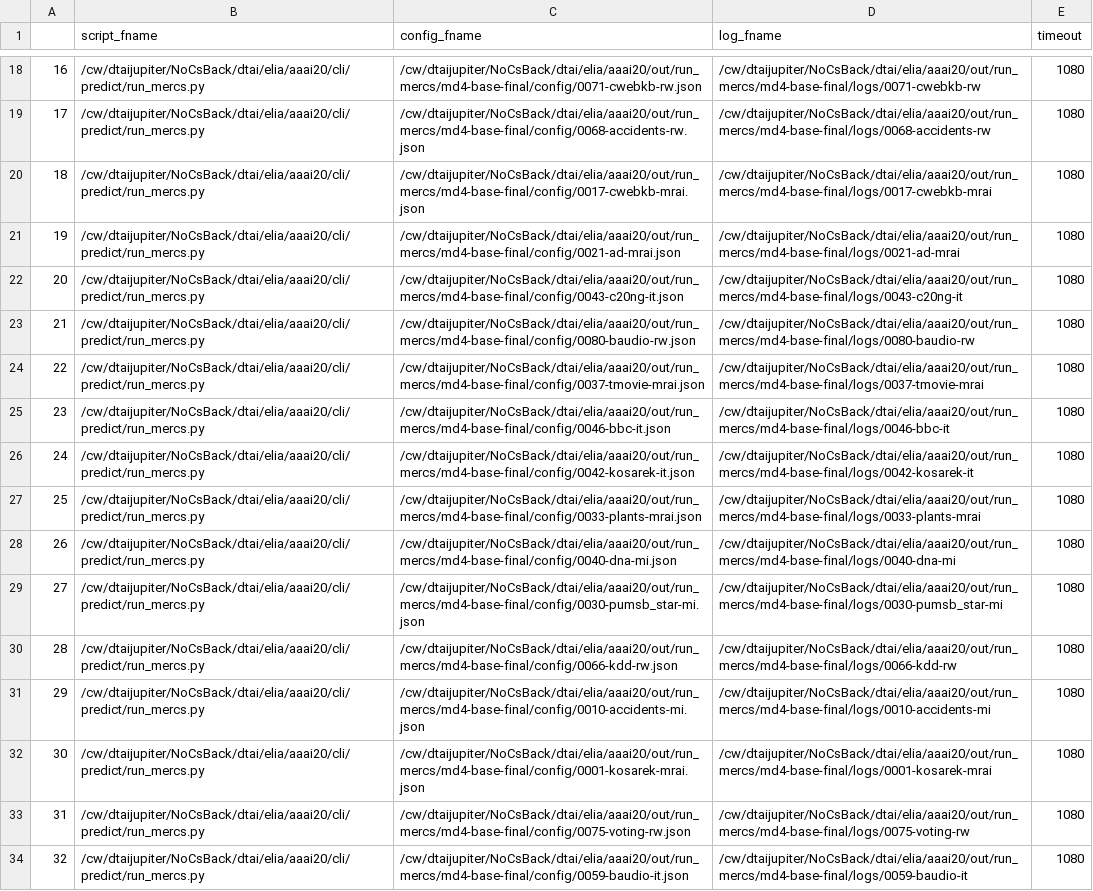
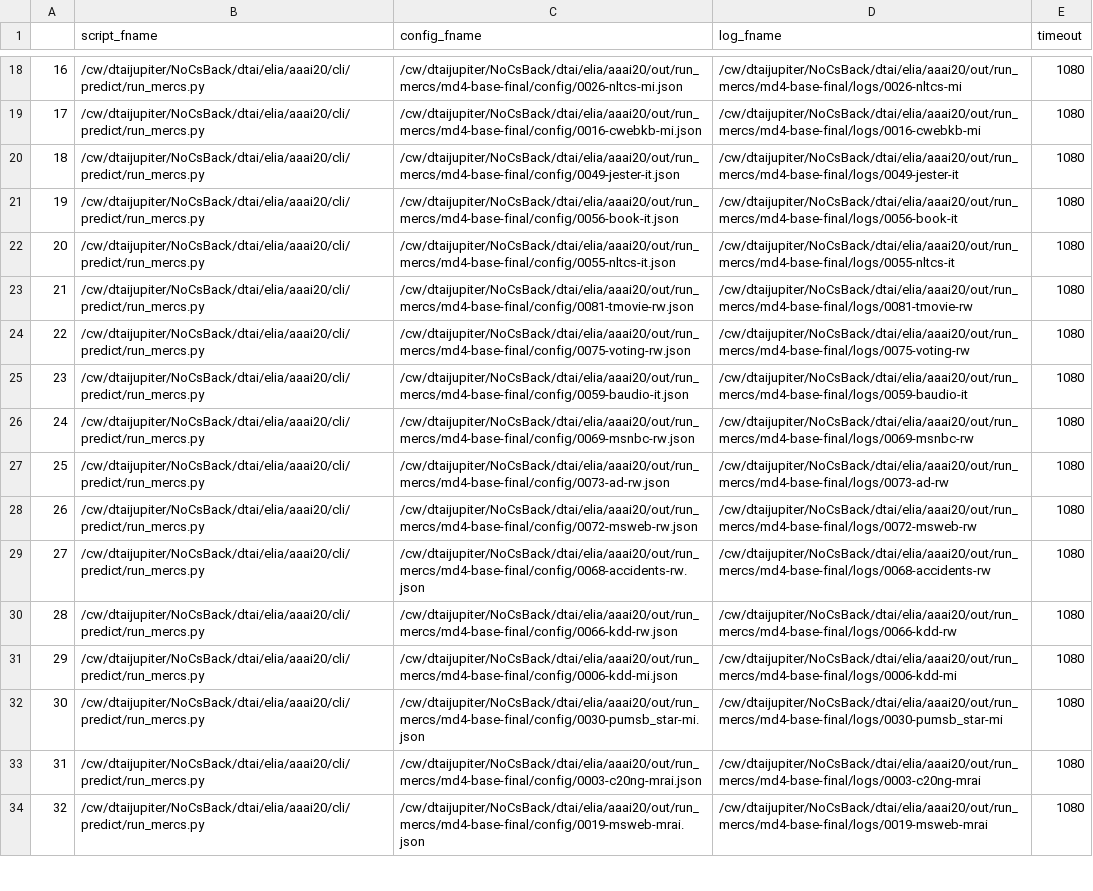
Before and after one commit to eliavw/aaai20, a CSV file: cli/commands.csv, drawn as a sheet; only a part is shown, gaps mark what is left out; the diff covers the shown part only; the diff names each change by its address in the sheet, - before the commit and + after, or states it on an @@ line.

```diff
--- a/cli/commands.csv
+++ b/cli/commands.csv
-C18 (config_fname): /cw/dtaijupiter/NoCsBack/dtai/elia/aaai20/out/run_mercs/md4-base-final/config/0071-cwebkb-rw.json
+C18 (config_fname): /cw/dtaijupiter/NoCsBack/dtai/elia/aaai20/out/run_mercs/md4-base-final/config/0026-nltcs-mi.json
-D18 (log_fname): /cw/dtaijupiter/NoCsBack/dtai/elia/aaai20/out/run_mercs/md4-base-final/logs/0071-cwebkb-rw
+D18 (log_fname): /cw/dtaijupiter/NoCsBack/dtai/elia/aaai20/out/run_mercs/md4-base-final/logs/0026-nltcs-mi
-C19 (config_fname): /cw/dtaijupiter/NoCsBack/dtai/elia/aaai20/out/run_mercs/md4-base-final/config/0068-accidents-rw.json
+C19 (config_fname): /cw/dtaijupiter/NoCsBack/dtai/elia/aaai20/out/run_mercs/md4-base-final/config/0016-cwebkb-mi.json
-D19 (log_fname): /cw/dtaijupiter/NoCsBack/dtai/elia/aaai20/out/run_mercs/md4-base-final/logs/0068-accidents-rw
+D19 (log_fname): /cw/dtaijupiter/NoCsBack/dtai/elia/aaai20/out/run_mercs/md4-base-final/logs/0016-cwebkb-mi
-C20 (config_fname): /cw/dtaijupiter/NoCsBack/dtai/elia/aaai20/out/run_mercs/md4-base-final/config/0017-cwebkb-mrai.json
+C20 (config_fname): /cw/dtaijupiter/NoCsBack/dtai/elia/aaai20/out/run_mercs/md4-base-final/config/0049-jester-it.json
-D20 (log_fname): /cw/dtaijupiter/NoCsBack/dtai/elia/aaai20/out/run_mercs/md4-base-final/logs/0017-cwebkb-mrai
+D20 (log_fname): /cw/dtaijupiter/NoCsBack/dtai/elia/aaai20/out/run_mercs/md4-base-final/logs/0049-jester-it
-C21 (config_fname): /cw/dtaijupiter/NoCsBack/dtai/elia/aaai20/out/run_mercs/md4-base-final/config/0021-ad-mrai.json
+C21 (config_fname): /cw/dtaijupiter/NoCsBack/dtai/elia/aaai20/out/run_mercs/md4-base-final/config/0056-book-it.json
-D21 (log_fname): /cw/dtaijupiter/NoCsBack/dtai/elia/aaai20/out/run_mercs/md4-base-final/logs/0021-ad-mrai
+D21 (log_fname): /cw/dtaijupiter/NoCsBack/dtai/elia/aaai20/out/run_mercs/md4-base-final/logs/0056-book-it
-C22 (config_fname): /cw/dtaijupiter/NoCsBack/dtai/elia/aaai20/out/run_mercs/md4-base-final/config/0043-c20ng-it.json
+C22 (config_fname): /cw/dtaijupiter/NoCsBack/dtai/elia/aaai20/out/run_mercs/md4-base-final/config/0055-nltcs-it.json
-D22 (log_fname): /cw/dtaijupiter/NoCsBack/dtai/elia/aaai20/out/run_mercs/md4-base-final/logs/0043-c20ng-it
+D22 (log_fname): /cw/dtaijupiter/NoCsBack/dtai/elia/aaai20/out/run_mercs/md4-base-final/logs/0055-nltcs-it
-C23 (config_fname): /cw/dtaijupiter/NoCsBack/dtai/elia/aaai20/out/run_mercs/md4-base-final/config/0080-baudio-rw.json
+C23 (config_fname): /cw/dtaijupiter/NoCsBack/dtai/elia/aaai20/out/run_mercs/md4-base-final/config/0081-tmovie-rw.json
-D23 (log_fname): /cw/dtaijupiter/NoCsBack/dtai/elia/aaai20/out/run_mercs/md4-base-final/logs/0080-baudio-rw
+D23 (log_fname): /cw/dtaijupiter/NoCsBack/dtai/elia/aaai20/out/run_mercs/md4-base-final/logs/0081-tmovie-rw
-C24 (config_fname): /cw/dtaijupiter/NoCsBack/dtai/elia/aaai20/out/run_mercs/md4-base-final/config/0037-tmovie-mrai.json
+C24 (config_fname): /cw/dtaijupiter/NoCsBack/dtai/elia/aaai20/out/run_mercs/md4-base-final/config/0075-voting-rw.json
-D24 (log_fname): /cw/dtaijupiter/NoCsBack/dtai/elia/aaai20/out/run_mercs/md4-base-final/logs/0037-tmovie-mrai
+D24 (log_fname): /cw/dtaijupiter/NoCsBack/dtai/elia/aaai20/out/run_mercs/md4-base-final/logs/0075-voting-rw
-C25 (config_fname): /cw/dtaijupiter/NoCsBack/dtai/elia/aaai20/out/run_mercs/md4-base-final/config/0046-bbc-it.json
+C25 (config_fname): /cw/dtaijupiter/NoCsBack/dtai/elia/aaai20/out/run_mercs/md4-base-final/config/0059-baudio-it.json
-D25 (log_fname): /cw/dtaijupiter/NoCsBack/dtai/elia/aaai20/out/run_mercs/md4-base-final/logs/0046-bbc-it
+D25 (log_fname): /cw/dtaijupiter/NoCsBack/dtai/elia/aaai20/out/run_mercs/md4-base-final/logs/0059-baudio-it
-C26 (config_fname): /cw/dtaijupiter/NoCsBack/dtai/elia/aaai20/out/run_mercs/md4-base-final/config/0042-kosarek-it.json
+C26 (config_fname): /cw/dtaijupiter/NoCsBack/dtai/elia/aaai20/out/run_mercs/md4-base-final/config/0069-msnbc-rw.json
-D26 (log_fname): /cw/dtaijupiter/NoCsBack/dtai/elia/aaai20/out/run_mercs/md4-base-final/logs/0042-kosarek-it
+D26 (log_fname): /cw/dtaijupiter/NoCsBack/dtai/elia/aaai20/out/run_mercs/md4-base-final/logs/0069-msnbc-rw
-C27 (config_fname): /cw/dtaijupiter/NoCsBack/dtai/elia/aaai20/out/run_mercs/md4-base-final/config/0033-plants-mrai.json
+C27 (config_fname): /cw/dtaijupiter/NoCsBack/dtai/elia/aaai20/out/run_mercs/md4-base-final/config/0073-ad-rw.json
-D27 (log_fname): /cw/dtaijupiter/NoCsBack/dtai/elia/aaai20/out/run_mercs/md4-base-final/logs/0033-plants-mrai
+D27 (log_fname): /cw/dtaijupiter/NoCsBack/dtai/elia/aaai20/out/run_mercs/md4-base-final/logs/0073-ad-rw
-C28 (config_fname): /cw/dtaijupiter/NoCsBack/dtai/elia/aaai20/out/run_mercs/md4-base-final/config/0040-dna-mi.json
+C28 (config_fname): /cw/dtaijupiter/NoCsBack/dtai/elia/aaai20/out/run_mercs/md4-base-final/config/0072-msweb-rw.json
-D28 (log_fname): /cw/dtaijupiter/NoCsBack/dtai/elia/aaai20/out/run_mercs/md4-base-final/logs/0040-dna-mi
+D28 (log_fname): /cw/dtaijupiter/NoCsBack/dtai/elia/aaai20/out/run_mercs/md4-base-final/logs/0072-msweb-rw
-C29 (config_fname): /cw/dtaijupiter/NoCsBack/dtai/elia/aaai20/out/run_mercs/md4-base-final/config/0030-pumsb_star-mi.json
+C29 (config_fname): /cw/dtaijupiter/NoCsBack/dtai/elia/aaai20/out/run_mercs/md4-base-final/config/0068-accidents-rw.json
-D29 (log_fname): /cw/dtaijupiter/NoCsBack/dtai/elia/aaai20/out/run_mercs/md4-base-final/logs/0030-pumsb_star-mi
+D29 (log_fname): /cw/dtaijupiter/NoCsBack/dtai/elia/aaai20/out/run_mercs/md4-base-final/logs/0068-accidents-rw
-C31 (config_fname): /cw/dtaijupiter/NoCsBack/dtai/elia/aaai20/out/run_mercs/md4-base-final/config/0010-accidents-mi.json
+C31 (config_fname): /cw/dtaijupiter/NoCsBack/dtai/elia/aaai20/out/run_mercs/md4-base-final/config/0006-kdd-mi.json
-D31 (log_fname): /cw/dtaijupiter/NoCsBack/dtai/elia/aaai20/out/run_mercs/md4-base-final/logs/0010-accidents-mi
+D31 (log_fname): /cw/dtaijupiter/NoCsBack/dtai/elia/aaai20/out/run_mercs/md4-base-final/logs/0006-kdd-mi
-C32 (config_fname): /cw/dtaijupiter/NoCsBack/dtai/elia/aaai20/out/run_mercs/md4-base-final/config/0001-kosarek-mrai.json
+C32 (config_fname): /cw/dtaijupiter/NoCsBack/dtai/elia/aaai20/out/run_mercs/md4-base-final/config/0030-pumsb_star-mi.json
-D32 (log_fname): /cw/dtaijupiter/NoCsBack/dtai/elia/aaai20/out/run_mercs/md4-base-final/logs/0001-kosarek-mrai
+D32 (log_fname): /cw/dtaijupiter/NoCsBack/dtai/elia/aaai20/out/run_mercs/md4-base-final/logs/0030-pumsb_star-mi
-C33 (config_fname): /cw/dtaijupiter/NoCsBack/dtai/elia/aaai20/out/run_mercs/md4-base-final/config/0075-voting-rw.json
+C33 (config_fname): /cw/dtaijupiter/NoCsBack/dtai/elia/aaai20/out/run_mercs/md4-base-final/config/0003-c20ng-mrai.json
-D33 (log_fname): /cw/dtaijupiter/NoCsBack/dtai/elia/aaai20/out/run_mercs/md4-base-final/logs/0075-voting-rw
+D33 (log_fname): /cw/dtaijupiter/NoCsBack/dtai/elia/aaai20/out/run_mercs/md4-base-final/logs/0003-c20ng-mrai
-C34 (config_fname): /cw/dtaijupiter/NoCsBack/dtai/elia/aaai20/out/run_mercs/md4-base-final/config/0059-baudio-it.json
+C34 (config_fname): /cw/dtaijupiter/NoCsBack/dtai/elia/aaai20/out/run_mercs/md4-base-final/config/0019-msweb-mrai.json
-D34 (log_fname): /cw/dtaijupiter/NoCsBack/dtai/elia/aaai20/out/run_mercs/md4-base-final/logs/0059-baudio-it
+D34 (log_fname): /cw/dtaijupiter/NoCsBack/dtai/elia/aaai20/out/run_mercs/md4-base-final/logs/0019-msweb-mrai
```
Also changed, not shown: 134 edited cells elsewhere in this file, cli/cli-config/md16-base-predict.csv, cli/cli-config/md4-random-predict.csv, 2 other files.
